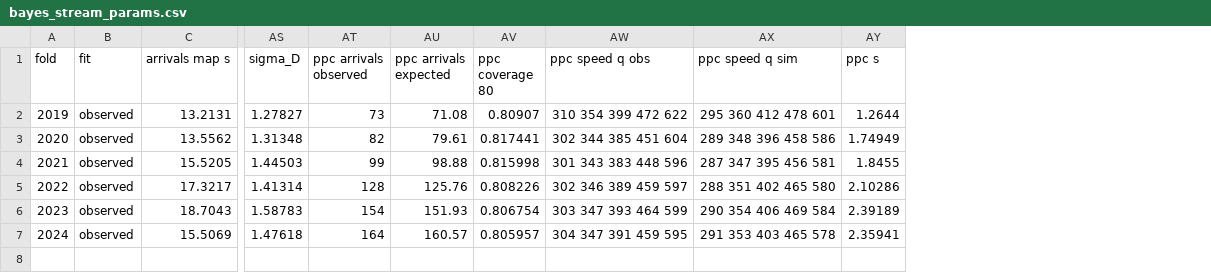
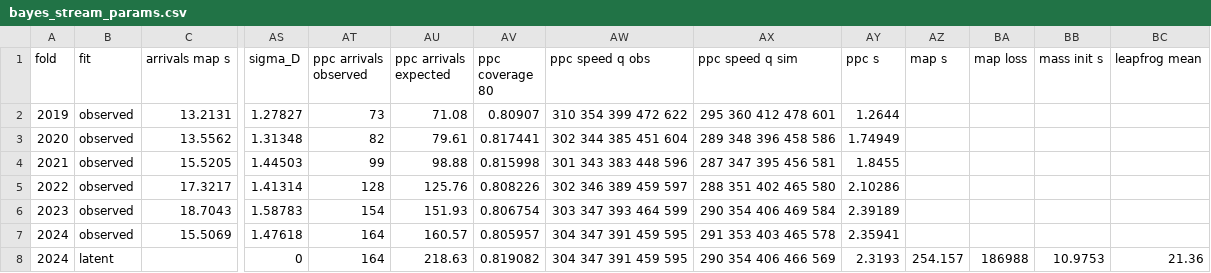
Before and after one commit to chingozhatinashe/benchlab-competition, a CSV file: src/experiments/bayes_stream_params.csv, drawn as a sheet; only a part is shown, gaps mark what is left out; rows hold the shown columns only; the diff names each change by its address in the sheet, - before the commit and + after, or states it on an @@ line.

```diff
--- a/src/experiments/bayes_stream_params.csv
+++ b/src/experiments/bayes_stream_params.csv
+column AZ (map s), empty
+column BA (map loss), empty
+column BB (mass init s), empty
+column BC (leapfrog mean), empty
+row 8: 2024 | latent |  | 0 | 164 | 218.63 | 0.819082 | 304 347 391 459 595 | 290 354 406 466 569 | 2.3193 | 254.157 | 186988 | 10.9753 | 21.36
```
Also changed, not shown: 2 other files.
